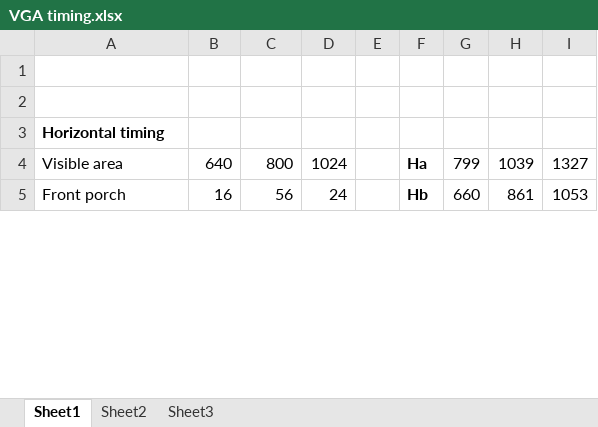
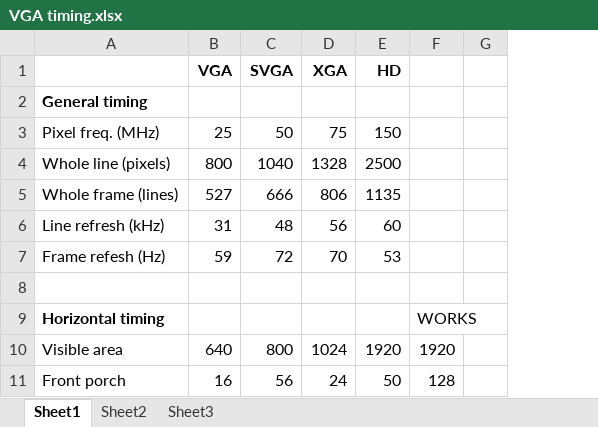
Before and after one commit to Anding/N.I.G.E.-Machine, an Excel workbook: Resources/VGA timing.xlsx, sheet Sheet1, drawn as a sheet; only a part is shown; values as stored, in another font and other column widths than the file's, no borders; removed rows and columns are numbered as before the commit, all else as after; the diff covers the shown part only; the diff names each change by its address in the sheet, - before the commit and + after, or states it on an @@ line.

```diff
--- a/Resources/VGA timing.xlsx (sheet Sheet1)
+++ b/Resources/VGA timing.xlsx (sheet Sheet1)
-column E, empty
-column F, rows 4-5: Ha | Hb
-column G, rows 4-5: 799 | 660
-column H, rows 4-5: 1039 | 861
-column I, rows 4-5: 1327 | 1053
+column E (HD), rows 10-11: 1920 | 50
+column F, rows 9-11: WORKS | 1920 | 128
+column G, empty
-row 1: (empty)
+row 1:  | VGA | SVGA | XGA | HD
+row 2: General timing
+row 3: Pixel freq. (MHz) | 25 | 50 | 75 | 150
+row 4: Whole line (pixels) | 800 | 1040 | 1328 | 2500
+row 5: Whole frame (lines) | 527 | 666 | 806 | 1135
+row 6: Line refresh (kHz) | 31 | 48 | 56 | 60
+row 7: Frame refesh (Hz) | 59 | 72 | 70 | 53
```
Also changed, not shown: 17 added rows and 14 edited cells elsewhere in this sheet, formulas that keep their value, 7 other files.
